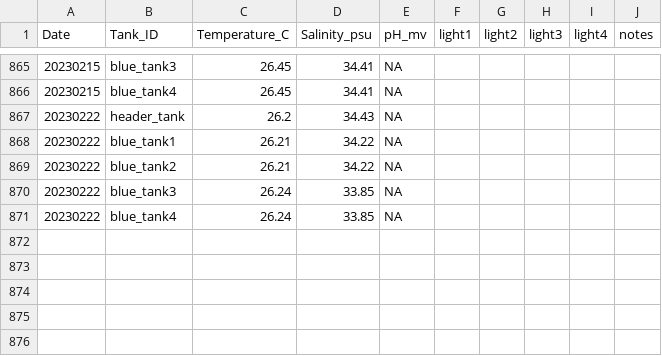
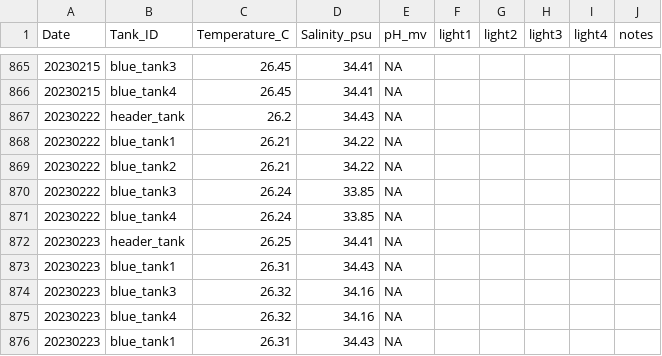
Before and after one commit to Putnam-Lab/CBLS_Wetlab, a CSV file: Data/Daily_measurements_tracking.csv, drawn as a sheet; only a part is shown, gaps mark what is left out; the diff names each change by its address in the sheet, - before the commit and + after, or states it on an @@ line.

Commit message:
Update Daily_measurements_tracking.csv

```diff
--- a/Data/Daily_measurements_tracking.csv
+++ b/Data/Daily_measurements_tracking.csv
+row 872: 20230223 | header_tank | 26.25 | 34.41 | NA
+row 873: 20230223 | blue_tank1 | 26.31 | 34.43 | NA
+row 874: 20230223 | blue_tank3 | 26.32 | 34.16 | NA
+row 875: 20230223 | blue_tank4 | 26.32 | 34.16 | NA
+row 876: 20230223 | blue_tank1 | 26.31 | 34.43 | NA
```
